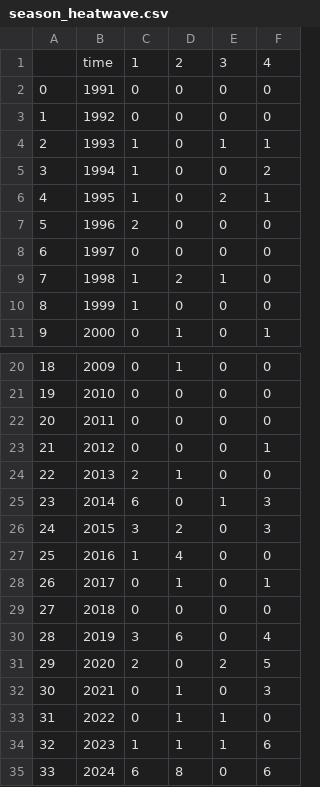
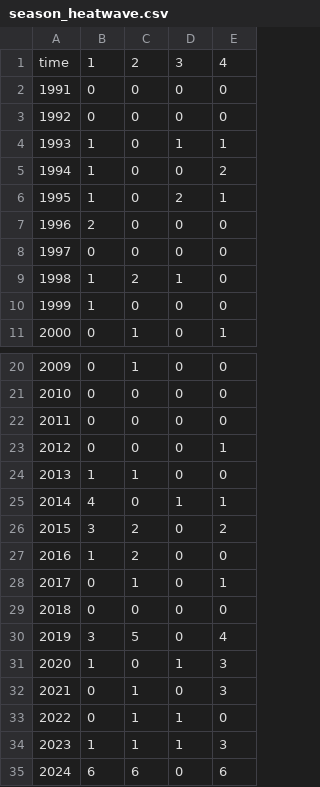
Before and after one commit to thigs0/Heatwaves, a CSV file: dados/season_heatwave.csv, drawn as a sheet; only a part is shown, gaps mark what is left out; removed rows and columns are numbered as before the commit, all else as after; the diff covers the shown part only; the diff names each change by its address in the sheet, - before the commit and + after, or states it on an @@ line.

```diff
--- a/dados/season_heatwave.csv
+++ b/dados/season_heatwave.csv
-column A, rows 2-11: 0 | 1 | 2 | 3 | 4 | 5 | 6 | 7 | 8 | 9; rows 20-35: 18 | 19 | 20 | 21 | 22 | 23 | 24 | 25 | 26 | 27 | 28 | 29 | 30 | 31 | 32 | 33
-B24: 2
+B24: 1
-B25: 6
+B25: 4
-E25: 3
+E25: 1
-E26: 3
+E26: 2
-C27: 4
+C27: 2
-C30: 6
+C30: 5
-B31: 2
+B31: 1
-D31: 2
+D31: 1
-E31: 5
+E31: 3
-E34: 6
+E34: 3
-C35: 8
+C35: 6
```
Also changed, not shown: 4 edited cells elsewhere in this file, 7 other files.
